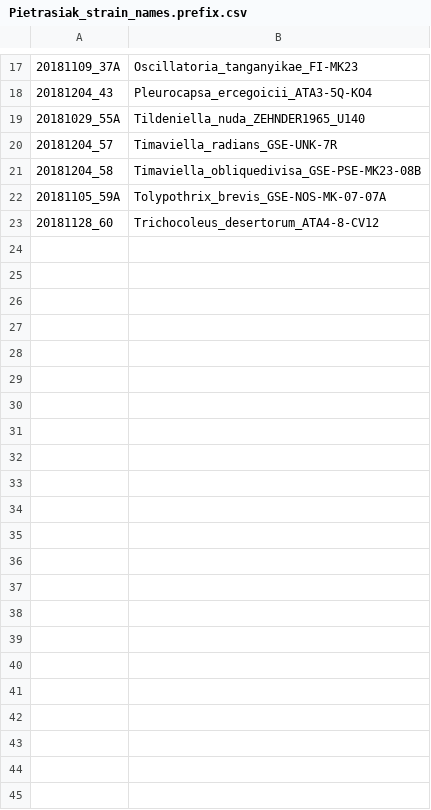
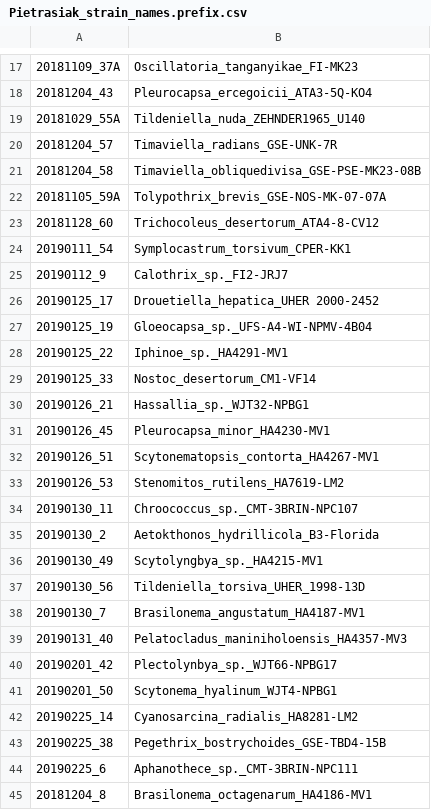
Before and after one commit to stajichlab/DrylandAlgae_Genomes, a CSV file: lib/Pietrasiak_strain_names.prefix.csv, drawn as a sheet; only a part is shown, gaps mark what is left out; the diff names each change by its address in the sheet, - before the commit and + after, or states it on an @@ line.

```diff
--- a/lib/Pietrasiak_strain_names.prefix.csv
+++ b/lib/Pietrasiak_strain_names.prefix.csv
+row 24: 20190111_54 | Symplocastrum_torsivum_CPER-KK1
+row 25: 20190112_9 | Calothrix_sp._FI2-JRJ7
+row 26: 20190125_17 | Drouetiella_hepatica_UHER 2000-2452
+row 27: 20190125_19 | Gloeocapsa_sp._UFS-A4-WI-NPMV-4B04
+row 28: 20190125_22 | Iphinoe_sp._HA4291-MV1
+row 29: 20190125_33 | Nostoc_desertorum_CM1-VF14
+row 30: 20190126_21 | Hassallia_sp._WJT32-NPBG1
+row 31: 20190126_45 | Pleurocapsa_minor_HA4230-MV1
+row 32: 20190126_51 | Scytonematopsis_contorta_HA4267-MV1
+row 33: 20190126_53 | Stenomitos_rutilens_HA7619-LM2
+row 34: 20190130_11 | Chroococcus_sp._CMT-3BRIN-NPC107
+row 35: 20190130_2 | Aetokthonos_hydrillicola_B3-Florida
+row 36: 20190130_49 | Scytolyngbya_sp._HA4215-MV1
+row 37: 20190130_56 | Tildeniella_torsiva_UHER_1998-13D
+row 38: 20190130_7 | Brasilonema_angustatum_HA4187-MV1
+row 39: 20190131_40 | Pelatocladus_maniniholoensis_HA4357-MV3
+row 40: 20190201_42 | Plectolynbya_sp._WJT66-NPBG17
+row 41: 20190201_50 | Scytonema_hyalinum_WJT4-NPBG1
+row 42: 20190225_14 | Cyanosarcina_radialis_HA8281-LM2
+row 43: 20190225_38 | Pegethrix_bostrychoides_GSE-TBD4-15B
+row 44: 20190225_6 | Aphanothece_sp._CMT-3BRIN-NPC111
+row 45: 20181204_8 | Brasilonema_octagenarum_HA4186-MV1
```
Also changed, not shown: lib/Pietrasiak_strain_names.tsv.
